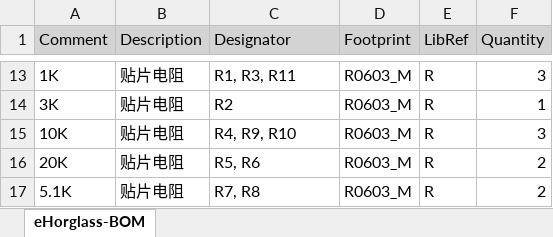
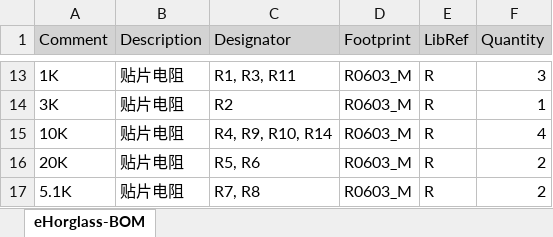
Before and after one commit to MaxDYi/eHorglass, an Excel workbook: 1.Hardware/eHorglass-ASM/eHorglass-BOM.xlsx, sheet eHorglass-BOM, drawn as a sheet; only a part is shown, gaps mark what is left out; values as stored, in another font and other column widths than the file's, no borders; the diff names each change by its address in the sheet, - before the commit and + after, or states it on an @@ line.

```diff
--- a/1.Hardware/eHorglass-ASM/eHorglass-BOM.xlsx (sheet eHorglass-BOM)
+++ b/1.Hardware/eHorglass-ASM/eHorglass-BOM.xlsx (sheet eHorglass-BOM)
-C15 (Designator): R4, R9, R10
+C15 (Designator): R4, R9, R10, R14
-F15 (Quantity): 3
+F15 (Quantity): 4
```
Also changed, not shown: 1.Hardware/eHorglass-BOM/eHorglass-BOM.xlsx, 1.Hardware/eHorglass-CAM/eHorglass-BOM.xlsx, 34 other files.
